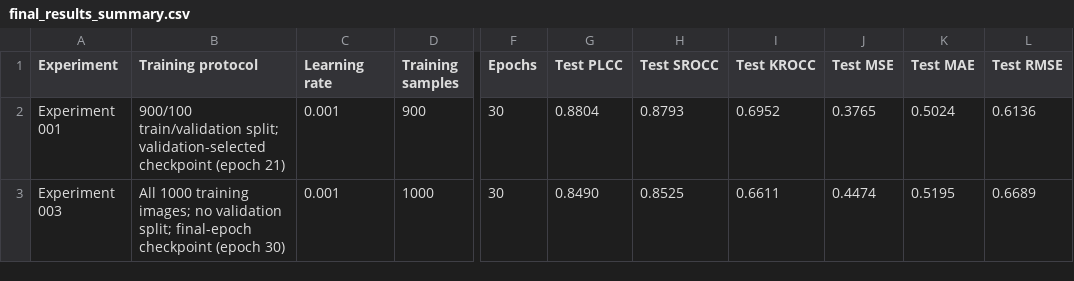
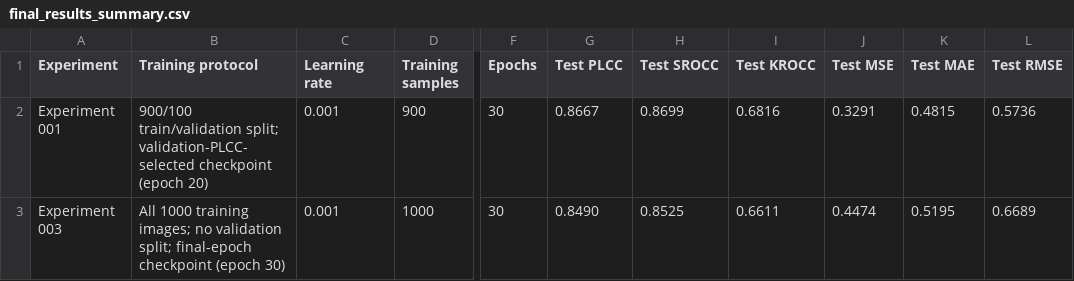
Before and after one commit to Surya-Hariharan/Deep-Learning-for-CT-Image-Quality-Assessment, a CSV file: results/tables/final_results_summary.csv, drawn as a sheet; only a part is shown, gaps mark what is left out; the diff names each change by its address in the sheet, - before the commit and + after, or states it on an @@ line.

```diff
--- a/results/tables/final_results_summary.csv
+++ b/results/tables/final_results_summary.csv
-B2 (Training protocol): …train/validation split; validation-selected checkpoint (epoch 21)
+B2 (Training protocol): …train/validation split; validation-PLCC-selected checkpoint (epoch 20)
-G2 (Test PLCC): 0.8804
+G2 (Test PLCC): 0.8667
-H2 (Test SROCC): 0.8793
+H2 (Test SROCC): 0.8699
-I2 (Test KROCC): 0.6952
+I2 (Test KROCC): 0.6816
-J2 (Test MSE): 0.3765
+J2 (Test MSE): 0.3291
-K2 (Test MAE): 0.5024
+K2 (Test MAE): 0.4815
-L2 (Test RMSE): 0.6136
+L2 (Test RMSE): 0.5736
```
Also changed, not shown: 6 other files.
